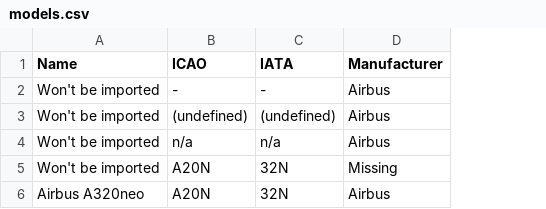
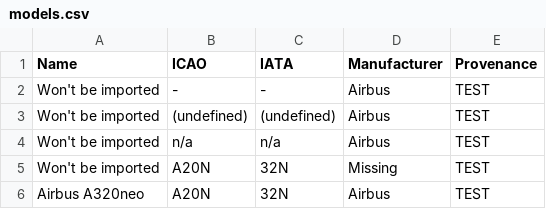
Before and after one commit to davewalker5/ADS-B-BaseStationReader, a CSV file: src/BaseStationReader.Tests/models.csv, drawn as a sheet; the diff names each change by its address in the sheet, - before the commit and + after, or states it on an @@ line.

Commit message:
Added provenance to Model entity and import

```diff
--- a/src/BaseStationReader.Tests/models.csv
+++ b/src/BaseStationReader.Tests/models.csv
+column E (Provenance), rows 2-6: all TEST
```
Also changed, not shown: 18 other files.
